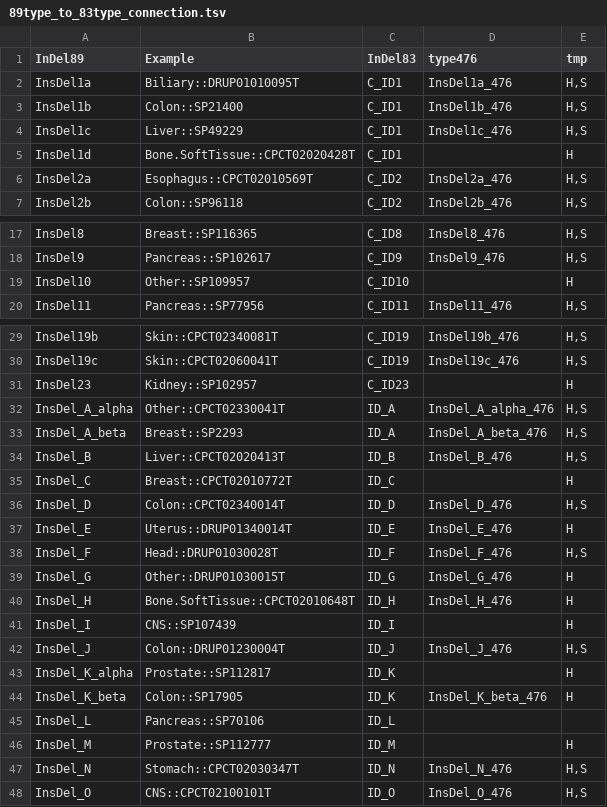
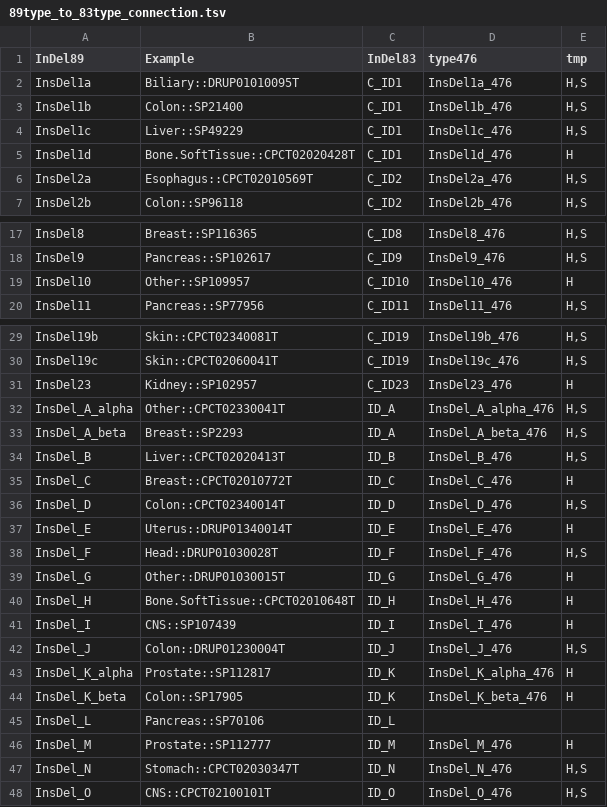
Before and after one commit to liumoLM/Code_Liu_2025, a TSV file: Manuscript_data/89type_to_83type_connection.tsv, drawn as a sheet; only a part is shown, gaps mark what is left out.

Commit message:
updated the column with the corresponding 476 sig names

```diff
--- a/Manuscript_data/89type_to_83type_connection.tsv
+++ b/Manuscript_data/89type_to_83type_connection.tsv
@@ -4,3 +4,3 @@ InsDel1b	Colon::SP21400	C_ID1	InsDel1b_476	H,S
 InsDel1c	Liver::SP49229	C_ID1	InsDel1c_476	H,S
-InsDel1d	Bone.SoftTissue::CPCT02020428T	C_ID1		H
+InsDel1d	Bone.SoftTissue::CPCT02020428T	C_ID1	InsDel1d_476	H
 InsDel2a	Esophagus::CPCT02010569T	C_ID2	InsDel2a_476	H,S
@@ -18,3 +18,3 @@ InsDel8	Breast::SP116365	C_ID8	InsDel8_476	H,S
 InsDel9	Pancreas::SP102617	C_ID9	InsDel9_476	H,S
-InsDel10	Other::SP109957	C_ID10		H
+InsDel10	Other::SP109957	C_ID10	InsDel10_476	H
 InsDel11	Pancreas::SP77956	C_ID11	InsDel11_476	H,S
@@ -30,3 +30,3 @@ InsDel19b	Skin::CPCT02340081T	C_ID19	InsDel19b_476	H,S
 InsDel19c	Skin::CPCT02060041T	C_ID19	InsDel19c_476	H,S
-InsDel23	Kidney::SP102957	C_ID23		H
+InsDel23	Kidney::SP102957	C_ID23	InsDel23_476	H
 InsDel_A_alpha	Other::CPCT02330041T	ID_A	InsDel_A_alpha_476	H,S
@@ -34,3 +34,3 @@ InsDel_A_beta	Breast::SP2293	ID_A	InsDel_A_beta_476	H,S
 InsDel_B	Liver::CPCT02020413T	ID_B	InsDel_B_476	H,S
-InsDel_C	Breast::CPCT02010772T	ID_C		H
+InsDel_C	Breast::CPCT02010772T	ID_C	InsDel_C_476	H
 InsDel_D	Colon::CPCT02340014T	ID_D	InsDel_D_476	H,S
@@ -40,8 +40,8 @@ InsDel_G	Other::DRUP01030015T	ID_G	InsDel_G_476	H
 InsDel_H	Bone.SoftTissue::CPCT02010648T	ID_H	InsDel_H_476	H
-InsDel_I	CNS::SP107439	ID_I		H
+InsDel_I	CNS::SP107439	ID_I	InsDel_I_476	H
 InsDel_J	Colon::DRUP01230004T	ID_J	InsDel_J_476	H,S
-InsDel_K_alpha	Prostate::SP112817	ID_K		H
+InsDel_K_alpha	Prostate::SP112817	ID_K	InsDel_K_alpha_476	H
 InsDel_K_beta	Colon::SP17905	ID_K	InsDel_K_beta_476	H
 InsDel_L	Pancreas::SP70106	ID_L		
-InsDel_M	Prostate::SP112777	ID_M		H
+InsDel_M	Prostate::SP112777	ID_M	InsDel_M_476	H
 InsDel_N	Stomach::CPCT02030347T	ID_N	InsDel_N_476	H,S
```
